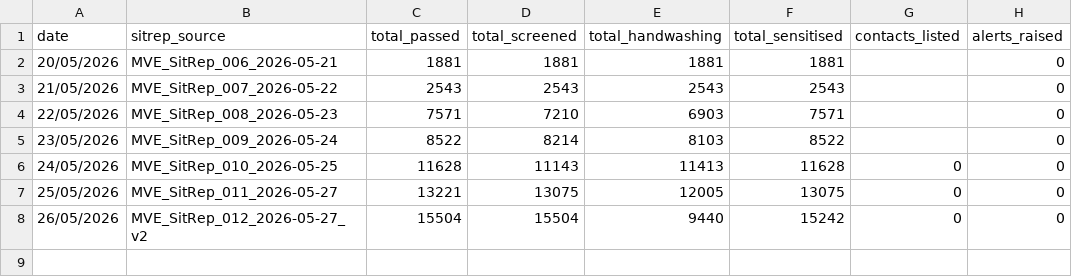
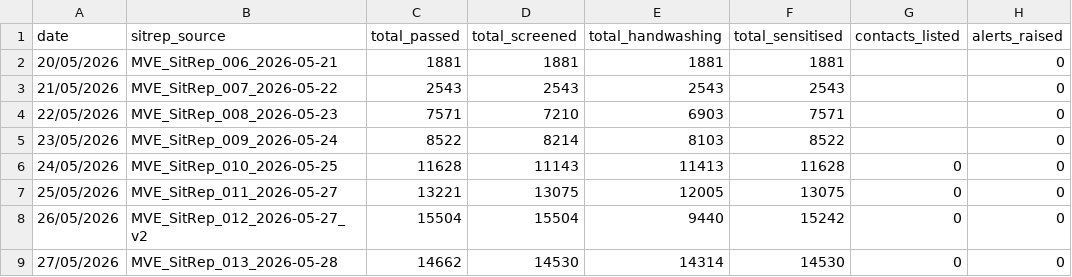
Before and after one commit to bquilty25/bvd_sitrep_extractor, a CSV file: outputs/master_poe_counts.csv, drawn as a sheet.

```diff
--- a/outputs/master_poe_counts.csv
+++ b/outputs/master_poe_counts.csv
@@ -8 +8,2 @@
 26/05/2026,MVE_SitRep_012_2026-05-27_v2,15504,15504,9440,15242,0,0
+27/05/2026,MVE_SitRep_013_2026-05-28,14662,14530,14314,14530,0,0
```
Also changed, not shown: outputs/master_combined_counts.csv, outputs/master_response_counts.csv, 15 other files.
